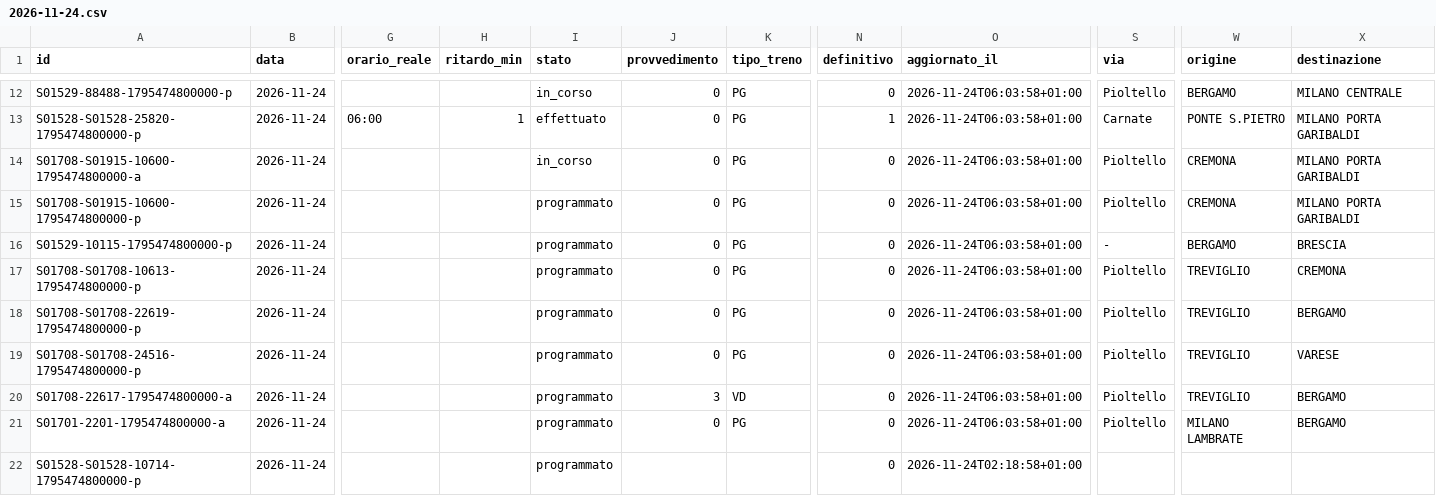
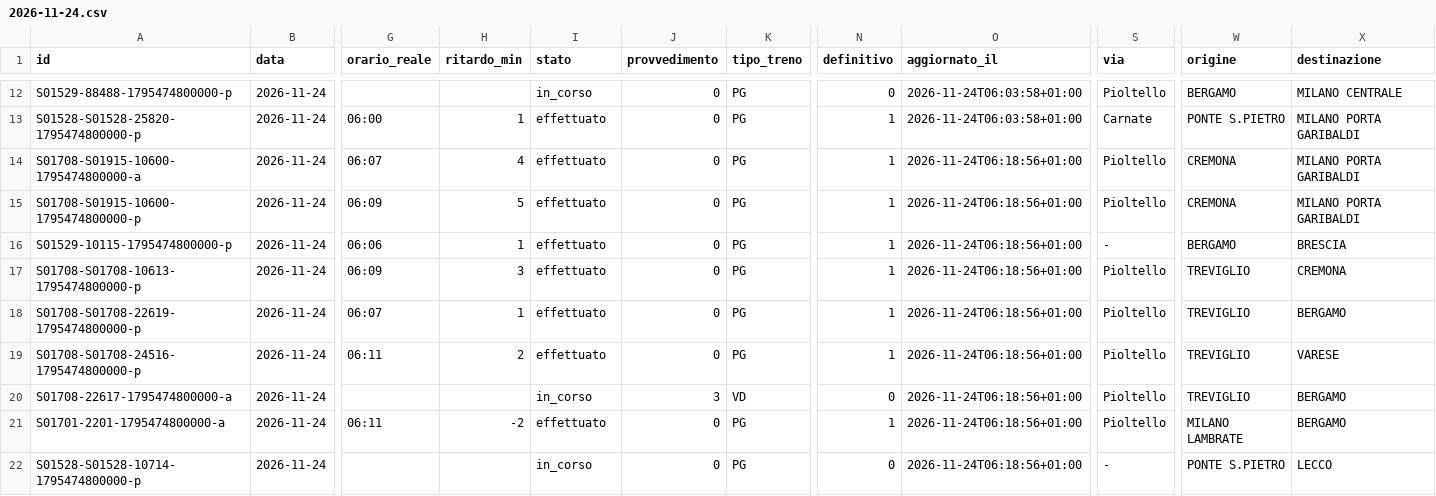
Before and after one commit to lucabonzanni/monitor-treni-bergamo, a CSV file: docs/dati/corse/2026-11-24.csv, drawn as a sheet; only a part is shown, gaps mark what is left out; the diff covers the shown part only; the diff names each change by its address in the sheet, - before the commit and + after, or states it on an @@ line.

```diff
--- a/docs/dati/corse/2026-11-24.csv
+++ b/docs/dati/corse/2026-11-24.csv
-G14 (orario_reale): (empty)
+G14 (orario_reale): 06:07
-H14 (ritardo_min): (empty)
+H14 (ritardo_min): 4
-I14 (stato): in_corso
+I14 (stato): effettuato
-N14:N19 (definitivo): 0
+N14:N19 (definitivo): 1
-O14:O21 (aggiornato_il): 2026-11-24T06:03:58+01:00
+O14:O21 (aggiornato_il): 2026-11-24T06:18:56+01:00
-G15 (orario_reale): (empty)
+G15 (orario_reale): 06:09
-H15 (ritardo_min): (empty)
+H15 (ritardo_min): 5
-I15:I19 (stato): programmato
+I15:I19 (stato): effettuato
-G16 (orario_reale): (empty)
+G16 (orario_reale): 06:06
-H16 (ritardo_min): (empty)
+H16 (ritardo_min): 1
-G17 (orario_reale): (empty)
+G17 (orario_reale): 06:09
-H17 (ritardo_min): (empty)
+H17 (ritardo_min): 3
-G18 (orario_reale): (empty)
+G18 (orario_reale): 06:07
-H18 (ritardo_min): (empty)
+H18 (ritardo_min): 1
-G19 (orario_reale): (empty)
+G19 (orario_reale): 06:11
-H19 (ritardo_min): (empty)
+H19 (ritardo_min): 2
-I20 (stato): programmato
+I20 (stato): in_corso
-G21 (orario_reale): (empty)
+G21 (orario_reale): 06:11
-H21 (ritardo_min): (empty)
+H21 (ritardo_min): -2
-I21 (stato): programmato
+I21 (stato): effettuato
-N21 (definitivo): 0
+N21 (definitivo): 1
-I22 (stato): programmato
+I22 (stato): in_corso
-J22 (provvedimento): (empty)
+J22 (provvedimento): 0
-K22 (tipo_treno): (empty)
+K22 (tipo_treno): PG
-O22 (aggiornato_il): 2026-11-24T02:18:58+01:00
+O22 (aggiornato_il): 2026-11-24T06:18:56+01:00
-S22 (via): (empty)
+S22 (via): -
-W22 (origine): (empty)
+W22 (origine): PONTE S.PIETRO
-X22 (destinazione): (empty)
+X22 (destinazione): LECCO
```
Also changed, not shown: 8 added rows and 31 edited cells elsewhere in this file, docs/dati/corse_complete.csv, 2 other files.
